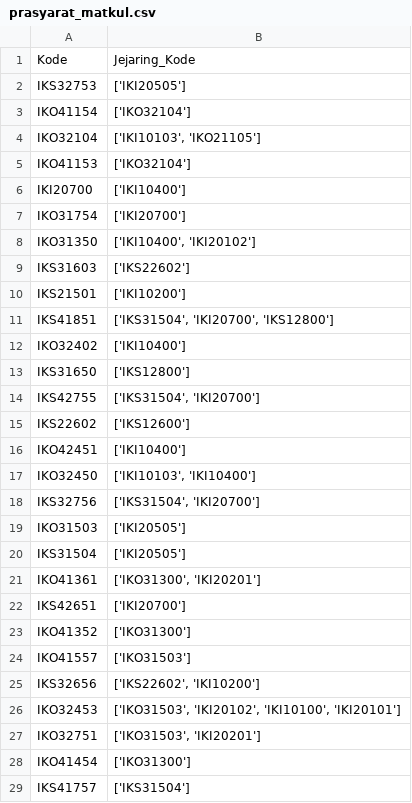
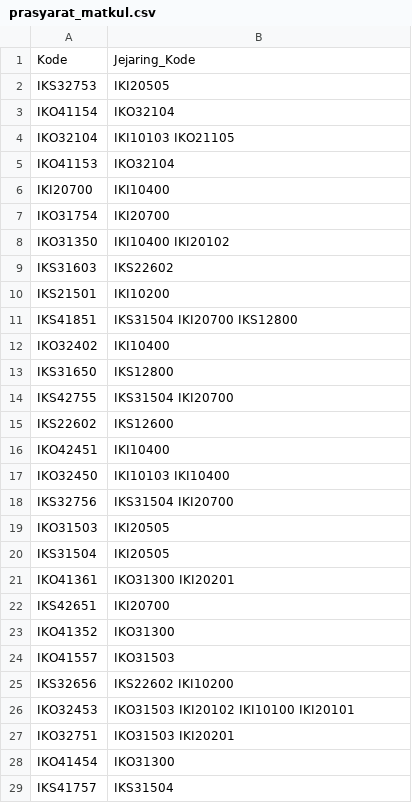
Before and after one commit to faizaladhitama/gpa-prediction, a CSV file: api/db/prasyarat_matkul.csv, drawn as a sheet; only a part is shown; the diff covers the shown part only.

Commit message:
change jejaring_matkul column

```diff
--- a/api/db/prasyarat_matkul.csv
+++ b/api/db/prasyarat_matkul.csv
@@ -1,29 +1,29 @@
 Kode,Jejaring_Kode
-IKS32753,['IKI20505']
-IKO41154,['IKO32104']
-IKO32104,"['IKI10103', 'IKO21105']"
-IKO41153,['IKO32104']
-IKI20700,['IKI10400']
-IKO31754,['IKI20700']
-IKO31350,"['IKI10400', 'IKI20102']"
-IKS31603,['IKS22602']
-IKS21501,['IKI10200']
-IKS41851,"['IKS31504', 'IKI20700', 'IKS12800']"
-IKO32402,['IKI10400']
-IKS31650,['IKS12800']
-IKS42755,"['IKS31504', 'IKI20700']"
-IKS22602,['IKS12600']
-IKO42451,['IKI10400']
-IKO32450,"['IKI10103', 'IKI10400']"
-IKS32756,"['IKS31504', 'IKI20700']"
-IKO31503,['IKI20505']
-IKS31504,['IKI20505']
-IKO41361,"['IKO31300', 'IKI20201']"
-IKS42651,['IKI20700']
-IKO41352,['IKO31300']
-IKO41557,['IKO31503']
-IKS32656,"['IKS22602', 'IKI10200']"
-IKO32453,"['IKO31503', 'IKI20102', 'IKI10100', 'IKI20101']"
-IKO32751,"['IKO31503', 'IKI20201']"
-IKO41454,['IKO31300']
-IKS41757,['IKS31504']
+IKS32753,IKI20505
+IKO41154,IKO32104
+IKO32104,IKI10103 IKO21105
+IKO41153,IKO32104
+IKI20700,IKI10400
+IKO31754,IKI20700
+IKO31350,IKI10400 IKI20102
+IKS31603,IKS22602
+IKS21501,IKI10200
+IKS41851,IKS31504 IKI20700 IKS12800
+IKO32402,IKI10400
+IKS31650,IKS12800
+IKS42755,IKS31504 IKI20700
+IKS22602,IKS12600
+IKO42451,IKI10400
+IKO32450,IKI10103 IKI10400
+IKS32756,IKS31504 IKI20700
+IKO31503,IKI20505
+IKS31504,IKI20505
+IKO41361,IKO31300 IKI20201
+IKS42651,IKI20700
+IKO41352,IKO31300
+IKO41557,IKO31503
+IKS32656,IKS22602 IKI10200
+IKO32453,IKO31503 IKI20102 IKI10100 IKI20101
+IKO32751,IKO31503 IKI20201
+IKO41454,IKO31300
+IKS41757,IKS31504
```
Also changed, not shown: 47 edited cells elsewhere in this file.
